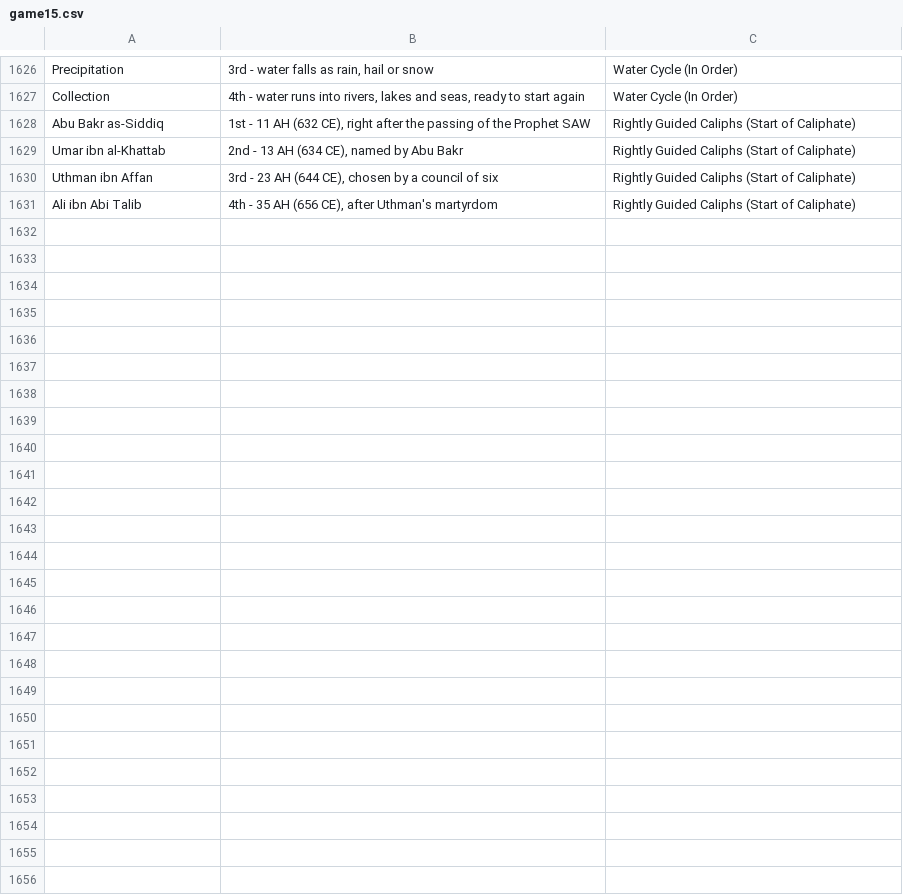
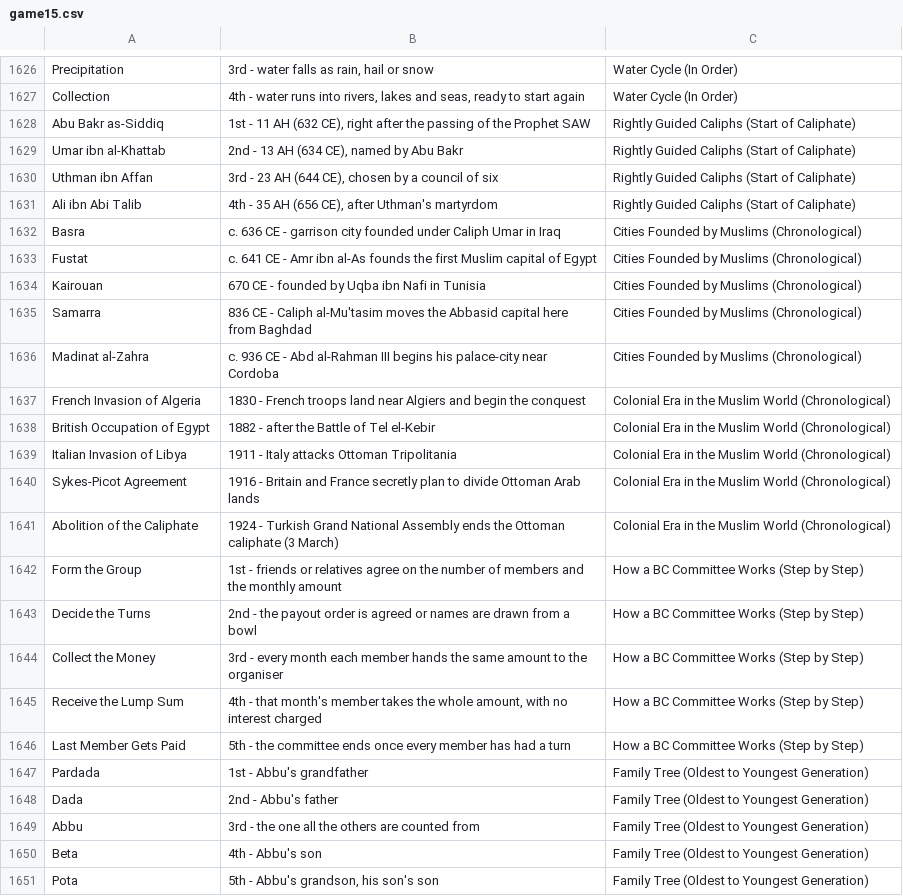
Before and after one commit to theshabab/jorbox, a CSV file: data/seed/data/game15.csv, drawn as a sheet; only a part is shown, gaps mark what is left out; the diff covers the shown part only.

```diff
--- a/data/seed/data/game15.csv
+++ b/data/seed/data/game15.csv
@@ -1631 +1631,21 @@ Uthman ibn Affan,"3rd - 23 AH (644 CE), chosen by a council of six",Rightly Guid
 Ali ibn Abi Talib,"4th - 35 AH (656 CE), after Uthman's martyrdom",Rightly Guided Caliphs (Start of Caliphate)
+Basra,c. 636 CE - garrison city founded under Caliph Umar in Iraq,Cities Founded by Muslims (Chronological)
+Fustat,c. 641 CE - Amr ibn al-As founds the first Muslim capital of Egypt,Cities Founded by Muslims (Chronological)
+Kairouan,670 CE - founded by Uqba ibn Nafi in Tunisia,Cities Founded by Muslims (Chronological)
+Samarra,836 CE - Caliph al-Mu'tasim moves the Abbasid capital here from Baghdad,Cities Founded by Muslims (Chronological)
+Madinat al-Zahra,c. 936 CE - Abd al-Rahman III begins his palace-city near Cordoba,Cities Founded by Muslims (Chronological)
+French Invasion of Algeria,1830 - French troops land near Algiers and begin the conquest,Colonial Era in the Muslim World (Chronological)
+British Occupation of Egypt,1882 - after the Battle of Tel el-Kebir,Colonial Era in the Muslim World (Chronological)
+Italian Invasion of Libya,1911 - Italy attacks Ottoman Tripolitania,Colonial Era in the Muslim World (Chronological)
+Sykes-Picot Agreement,1916 - Britain and France secretly plan to divide Ottoman Arab lands,Colonial Era in the Muslim World (Chronological)
+Abolition of the Caliphate,1924 - Turkish Grand National Assembly ends the Ottoman caliphate (3 March),Colonial Era in the Muslim World (Chronological)
+Form the Group,1st - friends or relatives agree on the number of members and the monthly amount,How a BC Committee Works (Step by Step)
+Decide the Turns,2nd - the payout order is agreed or names are drawn from a bowl,How a BC Committee Works (Step by Step)
+Collect the Money,3rd - every month each member hands the same amount to the organiser,How a BC Committee Works (Step by Step)
+Receive the Lump Sum,"4th - that month's member takes the whole amount, with no interest charged",How a BC Committee Works (Step by Step)
+Last Member Gets Paid,5th - the committee ends once every member has had a turn,How a BC Committee Works (Step by Step)
+Pardada,1st - Abbu's grandfather,Family Tree (Oldest to Youngest Generation)
+Dada,2nd - Abbu's father,Family Tree (Oldest to Youngest Generation)
+Abbu,3rd - the one all the others are counted from,Family Tree (Oldest to Youngest Generation)
+Beta,4th - Abbu's son,Family Tree (Oldest to Youngest Generation)
+Pota,"5th - Abbu's grandson, his son's son",Family Tree (Oldest to Youngest Generation)
```
Also changed, not shown: 29 added rows elsewhere in this file, data/seed/data/game16.csv, data/seed/data/game4.csv, 30 other files.
